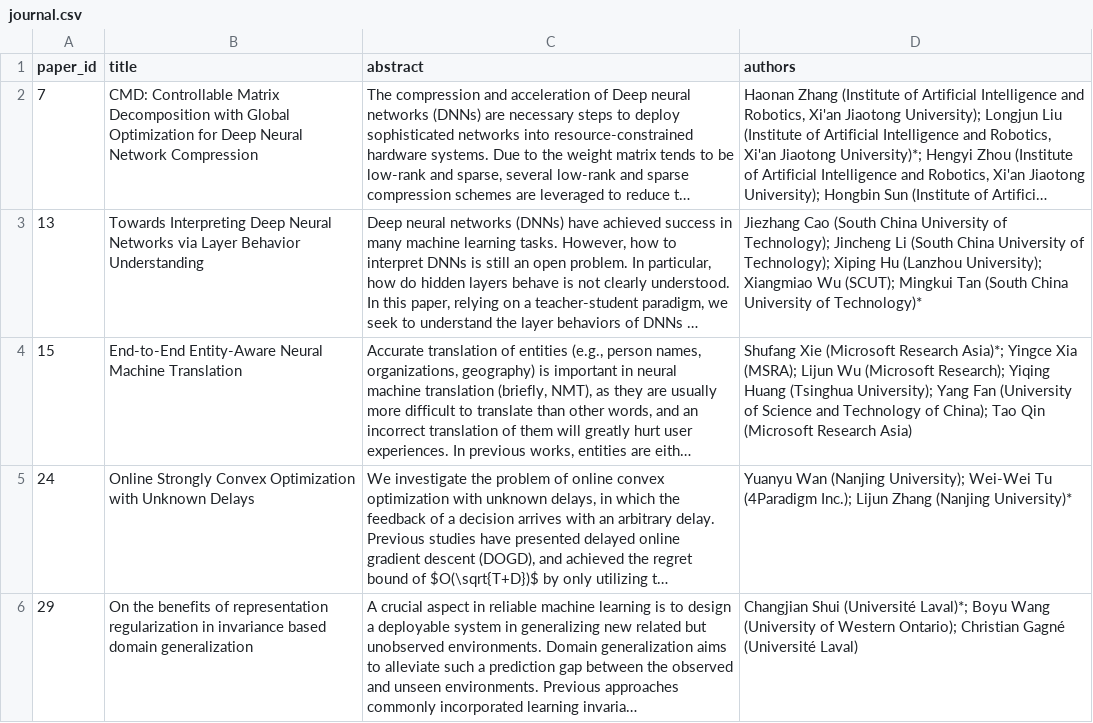
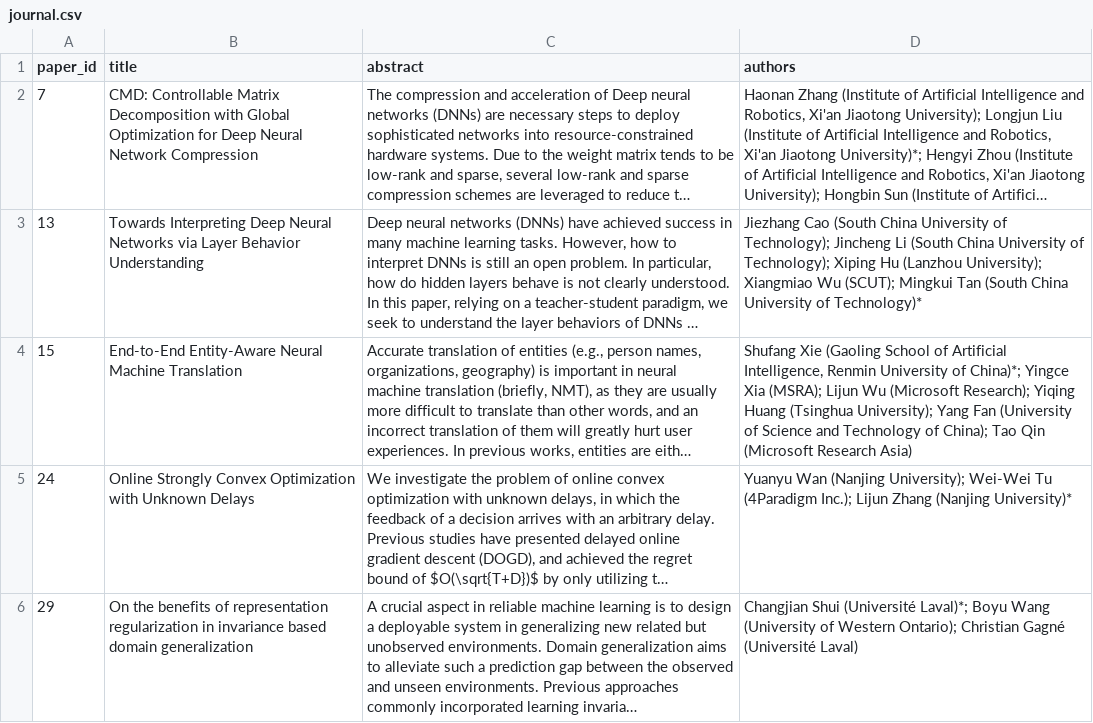
Before and after one commit to acml-conf/acml2021, a CSV file: _data/papers/journal.csv, drawn as a sheet; only a part is shown; long unchanged cells end in …; the diff names each change by its address in the sheet, - before the commit and + after, or states it on an @@ line.

```diff
--- a/_data/papers/journal.csv
+++ b/_data/papers/journal.csv
-D4 (authors): Shufang Xie (Microsoft Research Asia)*; Yingce Xia…
+D4 (authors): Shufang Xie (Gaoling School of Artificial Intelligence, Renmin University of China)*; Yingce Xia…
```
Also changed, not shown: _data/papers/conference.csv, 4 other files.
